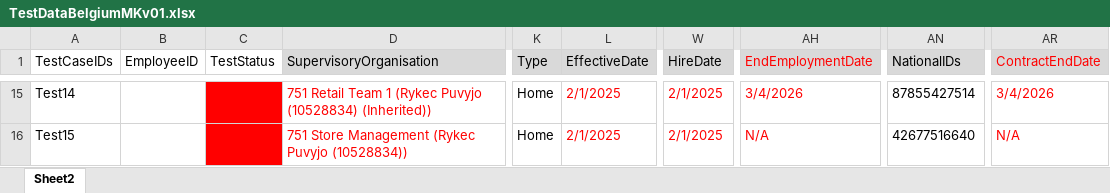
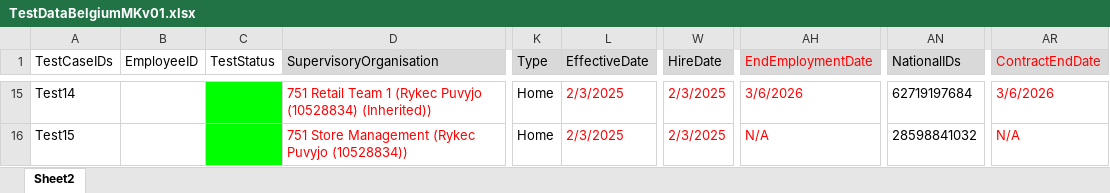
Before and after one commit to VasanthEzhilkumar/WorkdayRepo, an Excel workbook: Data/Hires/TestDataBelgiumMKv01.xlsx, sheet Sheet2, drawn as a sheet; only a part is shown, gaps mark what is left out; values as stored, in another font and other column widths than the file's, no borders; the diff covers the shown part only; the diff names each change by its address in the sheet, - before the commit and + after, or states it on an @@ line.

```diff
--- a/Data/Hires/TestDataBelgiumMKv01.xlsx (sheet Sheet2)
+++ b/Data/Hires/TestDataBelgiumMKv01.xlsx (sheet Sheet2)
-C15:C16 fill: #FF0000
+C15:C16 fill: #00FF00
-L15:L16 (EffectiveDate): 2/1/2025
+L15:L16 (EffectiveDate): 2/3/2025
-W15:W16 (HireDate): 2/1/2025
+W15:W16 (HireDate): 2/3/2025
-AH15 (EndEmploymentDate): 3/4/2026
+AH15 (EndEmploymentDate): 3/6/2026
-AN15 (NationalIDs): 87855427514
+AN15 (NationalIDs): 62719197684
-AR15 (ContractEndDate): 3/4/2026
+AR15 (ContractEndDate): 3/6/2026
-AN16 (NationalIDs): 42677516640
+AN16 (NationalIDs): 28598841032
```
Also changed, not shown: 53 edited cells and cell formats elsewhere in this sheet, 4 other files.
